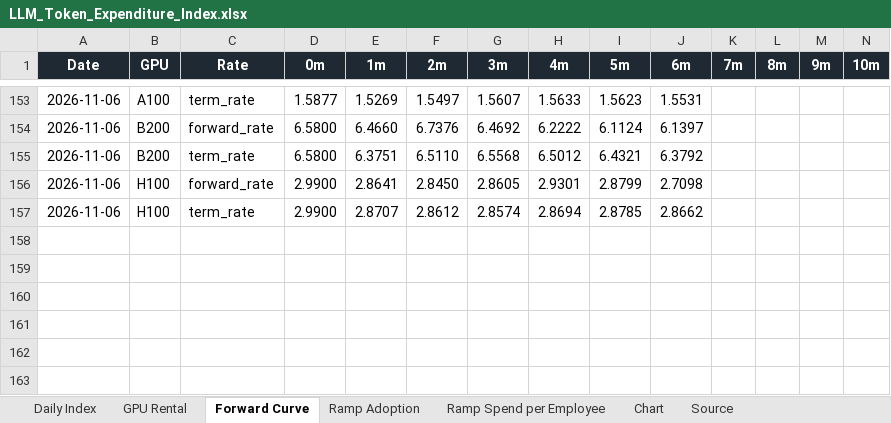
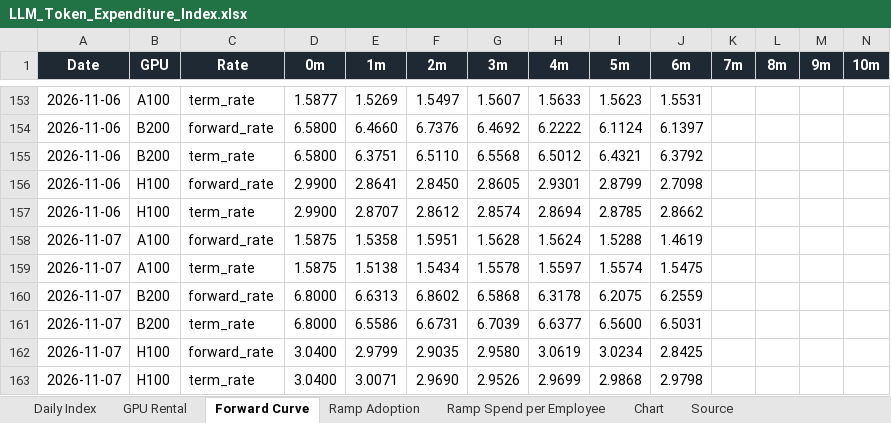
Before and after one commit to xcidjazz/silicon-data-tracker, an Excel workbook: LLM_Token_Expenditure_Index.xlsx, sheet Forward Curve, drawn as a sheet; only a part is shown, gaps mark what is left out; values as stored, in another font and other column widths than the file's, no borders; rows hold the shown columns only; the diff names each change by its address in the sheet, - before the commit and + after, or states it on an @@ line.

```diff
--- a/LLM_Token_Expenditure_Index.xlsx (sheet Forward Curve)
+++ b/LLM_Token_Expenditure_Index.xlsx (sheet Forward Curve)
+row 158: 2026-11-07 | A100 | forward_rate | 1.5875 | 1.5358 | 1.5951 | 1.5628 | 1.5624 | 1.5288 | 1.4619
+row 159: 2026-11-07 | A100 | term_rate | 1.5875 | 1.5138 | 1.5434 | 1.5578 | 1.5597 | 1.5574 | 1.5475
+row 160: 2026-11-07 | B200 | forward_rate | 6.8000 | 6.6313 | 6.8602 | 6.5868 | 6.3178 | 6.2075 | 6.2559
+row 161: 2026-11-07 | B200 | term_rate | 6.8000 | 6.5586 | 6.6731 | 6.7039 | 6.6377 | 6.5600 | 6.5031
+row 162: 2026-11-07 | H100 | forward_rate | 3.0400 | 2.9799 | 2.9035 | 2.9580 | 3.0619 | 3.0234 | 2.8425
+row 163: 2026-11-07 | H100 | term_rate | 3.0400 | 3.0071 | 2.9690 | 2.9526 | 2.9699 | 2.9868 | 2.9798
```
Also changed, not shown: sheet Source, sheet GPU Rental, 3 other files.
